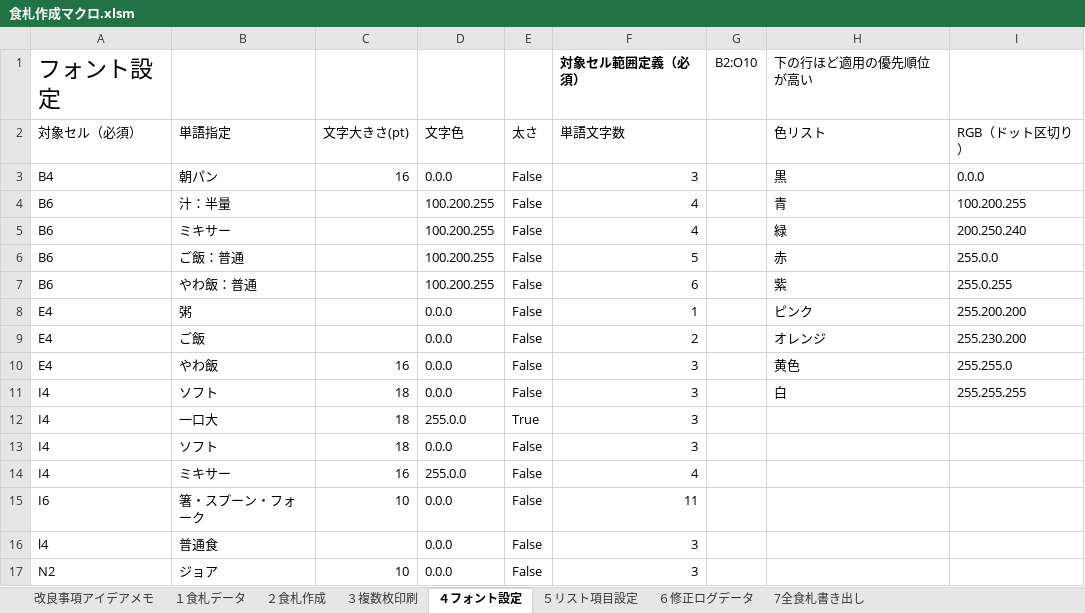
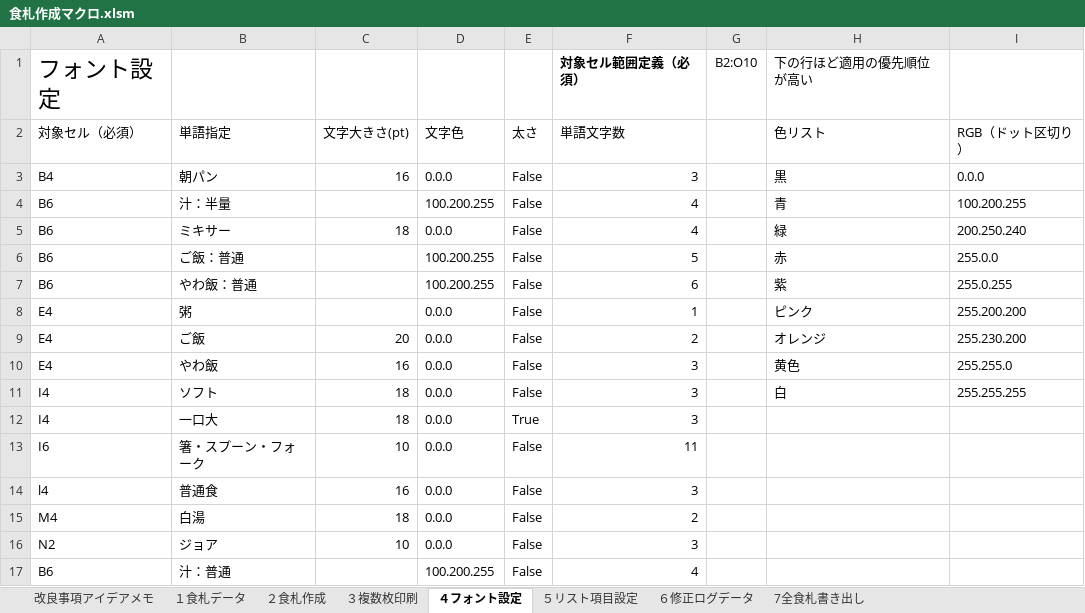
Before and after one commit to nyanparari/FoodCardMaker, an Excel workbook: 食札作成マクロ.xlsm, sheet ４フォント設定, drawn as a sheet; values as stored, in another font and other column widths than the file's, no borders; charts and pictures and table styles not drawn; removed rows and columns are numbered as before the commit, all else as after; the diff names each change by its address in the sheet, - before the commit and + after, or states it on an @@ line.

```diff
--- a/食札作成マクロ.xlsm (sheet ４フォント設定)
+++ b/食札作成マクロ.xlsm (sheet ４フォント設定)
-C5 (文字大きさ(pt)): (empty)
+C5 (文字大きさ(pt)): 18
-D5 (文字色): 100.200.255
+D5 (文字色): 0.0.0
-C9 (文字大きさ(pt)): (empty)
+C9 (文字大きさ(pt)): 20
-D12 (文字色): 255.0.0
+D12 (文字色): 0.0.0
-row 13: I4 | ソフト | 18 | 0.0.0 | False | 3
-row 14: I4 | ミキサー | 16 | 255.0.0 | False | 4
-C14 (文字大きさ(pt)): (empty)
+C14 (文字大きさ(pt)): 16
+row 15: M4 | 白湯 | 18 | 0.0.0 | False | 2
+row 17: B6 | 汁：普通 |  | 100.200.255 | False | 4
```
Also changed, not shown: sheet 7全食札書き出し, sheet ６修正ログデータ, sheet １食札データ, sheet ２食札作成, charts or pictures.
